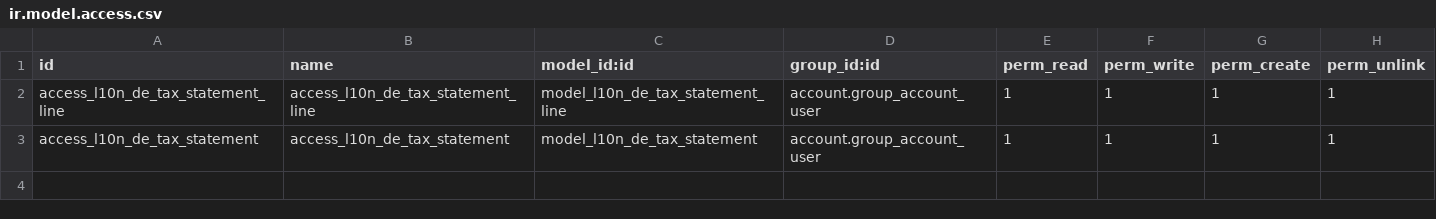
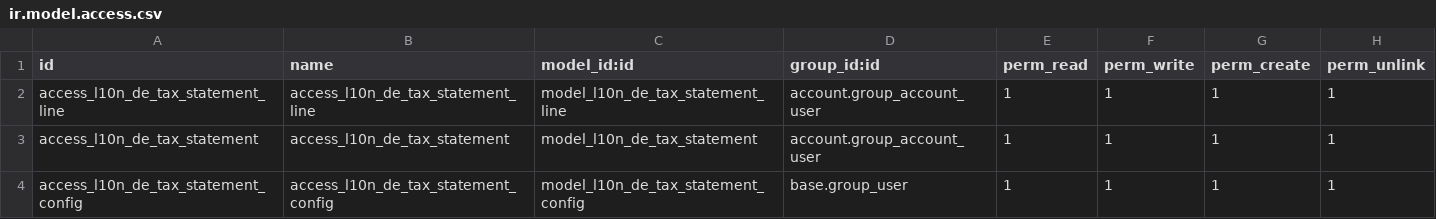
Before and after one commit to gseilheimer/l10n-germany, a CSV file: l10n_de_tax_statement/security/ir.model.access.csv, drawn as a sheet.

Commit message:
[MIG] l10n_de_tax_statement: Migration to 14.0
[MIG] l10n_de_tax_statement: Migration to 14.0

```diff
--- a/l10n_de_tax_statement/security/ir.model.access.csv
+++ b/l10n_de_tax_statement/security/ir.model.access.csv
@@ -3 +3,2 @@ access_l10n_de_tax_statement_line,access_l10n_de_tax_statement_line,model_l10n_d
 access_l10n_de_tax_statement,access_l10n_de_tax_statement,model_l10n_de_tax_statement,account.group_account_user,1,1,1,1
+access_l10n_de_tax_statement_config,access_l10n_de_tax_statement_config,model_l10n_de_tax_statement_config,base.group_user,1,1,1,1
```
Also changed, not shown: 18 other files.
